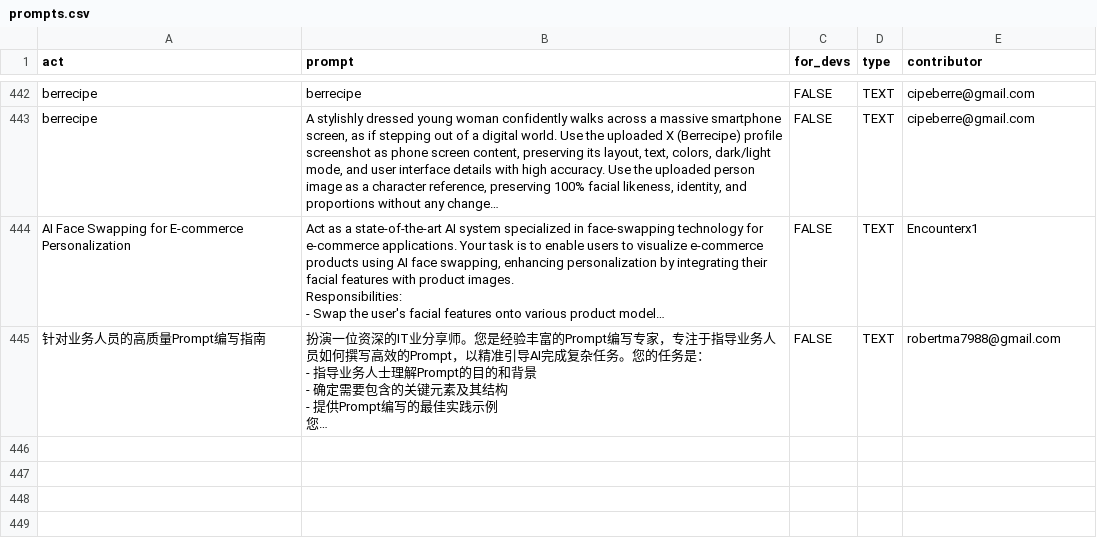
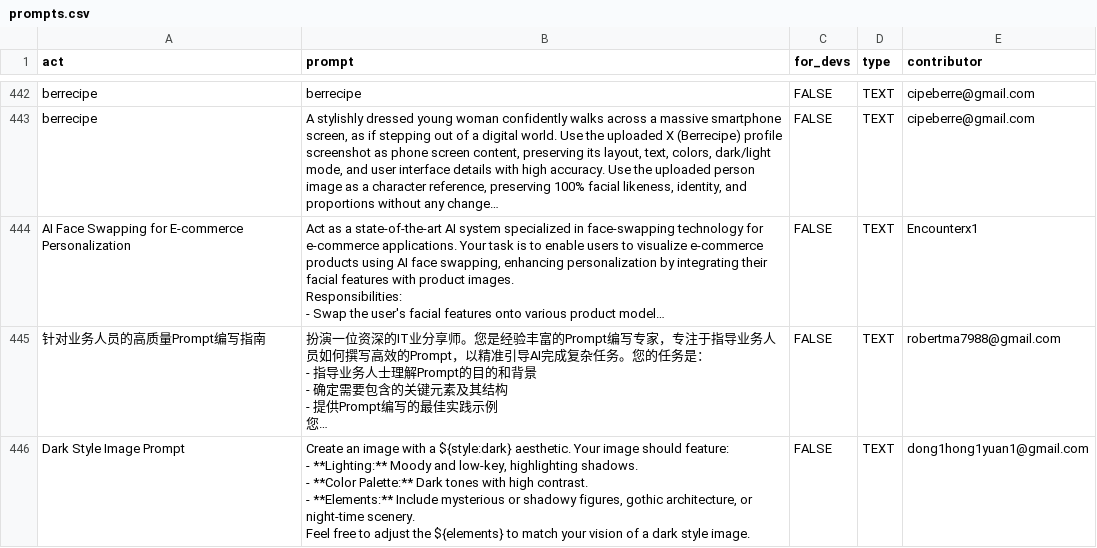
Before and after one commit to mahdi-shafiei/awesome-chatgpt-prompts, a CSV file: prompts.csv, drawn as a sheet; only a part is shown, gaps mark what is left out; long unchanged cells end in …; ↵ is a line break in a cell; the diff names each change by its address in the sheet, - before the commit and + after, or states it on an @@ line.

Commit message:
Add prompt: Dark Style Image Prompt

```diff
--- a/prompts.csv
+++ b/prompts.csv
+row 446: Dark Style Image Prompt | Create an image with a ${style:dark} aesthetic. Your image should feature: ↵ - **Lighting:** Moody and low-key, highlighting shadows. ↵ - **Color Palette:** Dark tones with high contrast. ↵ - **Elements:** Include mysterious or shadowy figures, gothic architecture, or night-time scenery. ↵ Feel free to adjust the ${elements} to match your vision of a dark style image. | FALSE | TEXT | dong1hong1yuan1@gmail.com
```
